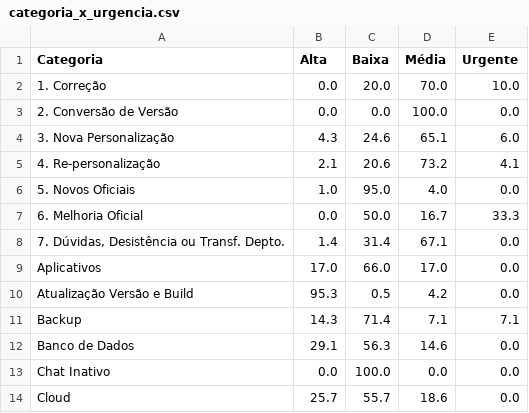
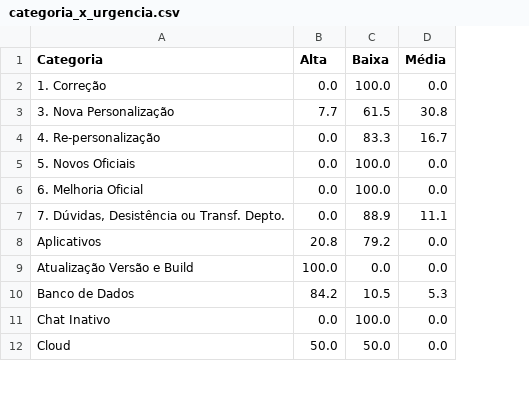
Before and after one commit to nuccivn/CEM-Support-Analytics, a CSV file: output/categoria_x_urgencia.csv, drawn as a sheet; only a part is shown; removed rows and columns are numbered as before the commit, all else as after; the diff covers the shown part only; the diff names each change by its address in the sheet, - before the commit and + after, or states it on an @@ line.

```diff
--- a/output/categoria_x_urgencia.csv
+++ b/output/categoria_x_urgencia.csv
-column E (Urgente), row 2: 10.0; rows 4-10: 6.0 | 4.1 | 0.0 | 33.3 | 0.0 | 0.0 | 0.0; rows 12-14: all 0.0
-C2 (Baixa): 20.0
+C2 (Baixa): 100.0
-D2 (Média): 70.0
+D2 (Média): 0.0
-row 3: 2. Conversão de Versão | 0.0 | 0.0 | 100.0 | 0.0
-B3 (Alta): 4.3
+B3 (Alta): 7.7
-C3 (Baixa): 24.6
+C3 (Baixa): 61.5
-D3 (Média): 65.1
+D3 (Média): 30.8
-B4 (Alta): 2.1
+B4 (Alta): 0.0
-C4 (Baixa): 20.6
+C4 (Baixa): 83.3
-D4 (Média): 73.2
+D4 (Média): 16.7
-B5 (Alta): 1.0
+B5 (Alta): 0.0
-C5 (Baixa): 95.0
+C5 (Baixa): 100.0
-D5 (Média): 4.0
+D5 (Média): 0.0
-C6 (Baixa): 50.0
+C6 (Baixa): 100.0
-D6 (Média): 16.7
+D6 (Média): 0.0
-B7 (Alta): 1.4
+B7 (Alta): 0.0
-C7 (Baixa): 31.4
+C7 (Baixa): 88.9
-D7 (Média): 67.1
+D7 (Média): 11.1
-B8 (Alta): 17.0
+B8 (Alta): 20.8
-C8 (Baixa): 66.0
+C8 (Baixa): 79.2
-D8 (Média): 17.0
+D8 (Média): 0.0
-B9 (Alta): 95.3
+B9 (Alta): 100.0
-C9 (Baixa): 0.5
+C9 (Baixa): 0.0
-D9 (Média): 4.2
+D9 (Média): 0.0
-row 11: Backup | 14.3 | 71.4 | 7.1 | 7.1
-B10 (Alta): 29.1
+B10 (Alta): 84.2
-C10 (Baixa): 56.3
+C10 (Baixa): 10.5
-D10 (Média): 14.6
+D10 (Média): 5.3
-B12 (Alta): 25.7
+B12 (Alta): 50.0
-C12 (Baixa): 55.7
+C12 (Baixa): 50.0
-D12 (Média): 18.6
+D12 (Média): 0.0
```
Also changed, not shown: 5 removed rows and 50 edited cells elsewhere in this file, output/categoria_x_responsavel.csv, output/pareto_clientes.csv, 9 other files.
